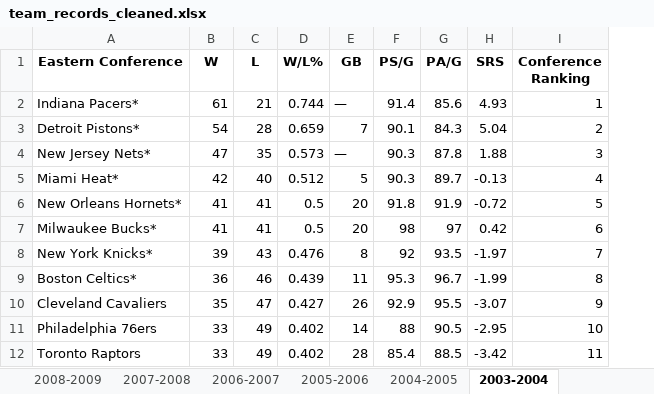
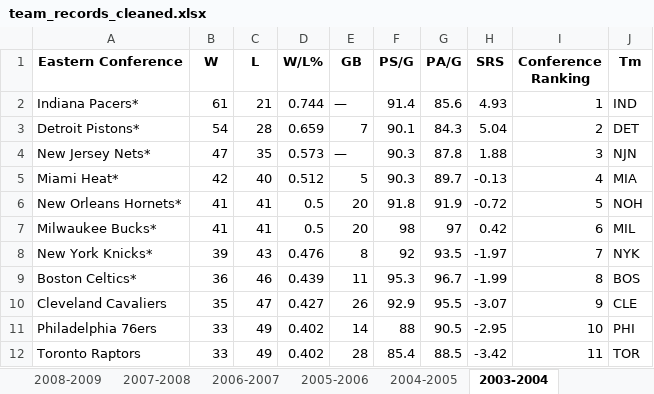
Before and after one commit to gohsoonhao/NBAMVP, an Excel workbook: data_files/team_records_cleaned.xlsx, sheet 2003-2004, drawn as a sheet; only a part is shown; values as stored, in another font and other column widths than the file's, no borders; the diff names each change by its address in the sheet, - before the commit and + after, or states it on an @@ line.

```diff
--- a/data_files/team_records_cleaned.xlsx (sheet 2003-2004)
+++ b/data_files/team_records_cleaned.xlsx (sheet 2003-2004)
+column J (Tm), rows 2-12: IND | DET | NJN | MIA | NOH | MIL | NYK | BOS | CLE | PHI | TOR
```
Also changed, not shown: sheet 2022-2023, sheet 2020-2021, sheet 2017-2018, sheet 2021-2022, sheet 2016-2017, sheet 2019-2020, 14 more sheets, 12 other files.
